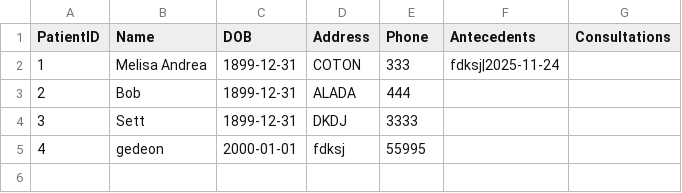
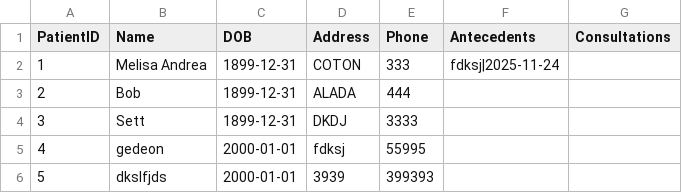
Before and after one commit to alpha1207vj/c-project, a CSV file: patients.csv, drawn as a sheet.

```diff
--- a/patients.csv
+++ b/patients.csv
@@ -5 +5,2 @@ PatientID;Name;DOB;Address;Phone;Antecedents;Consultations
 4;gedeon;2000-01-01;fdksj;55995;"";""
+5;dkslfjds;2000-01-01;3939;399393;"";""
```
Also changed, not shown: 19 other files.
